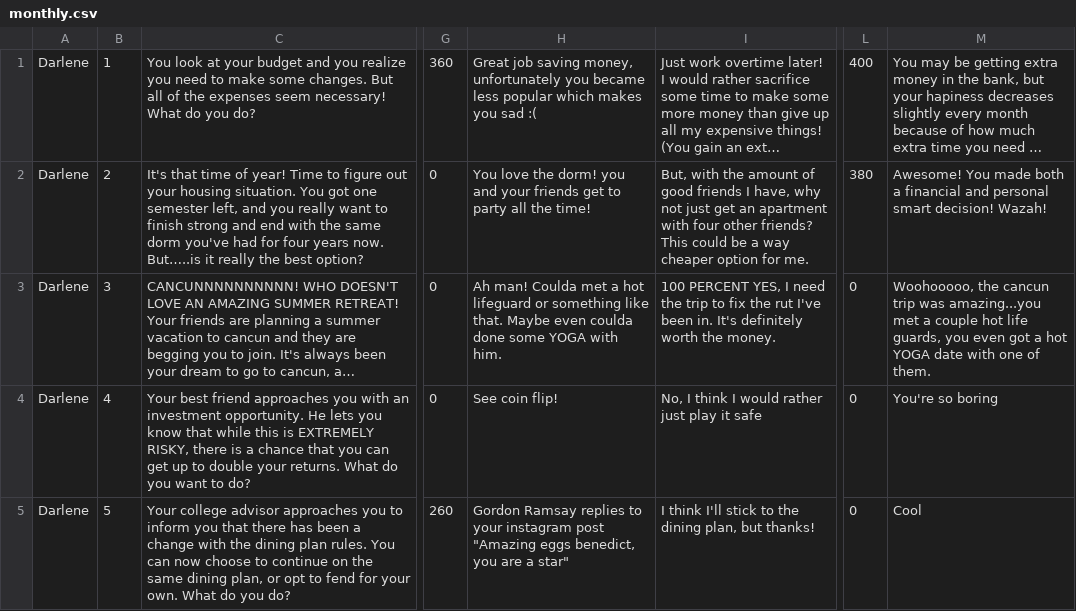
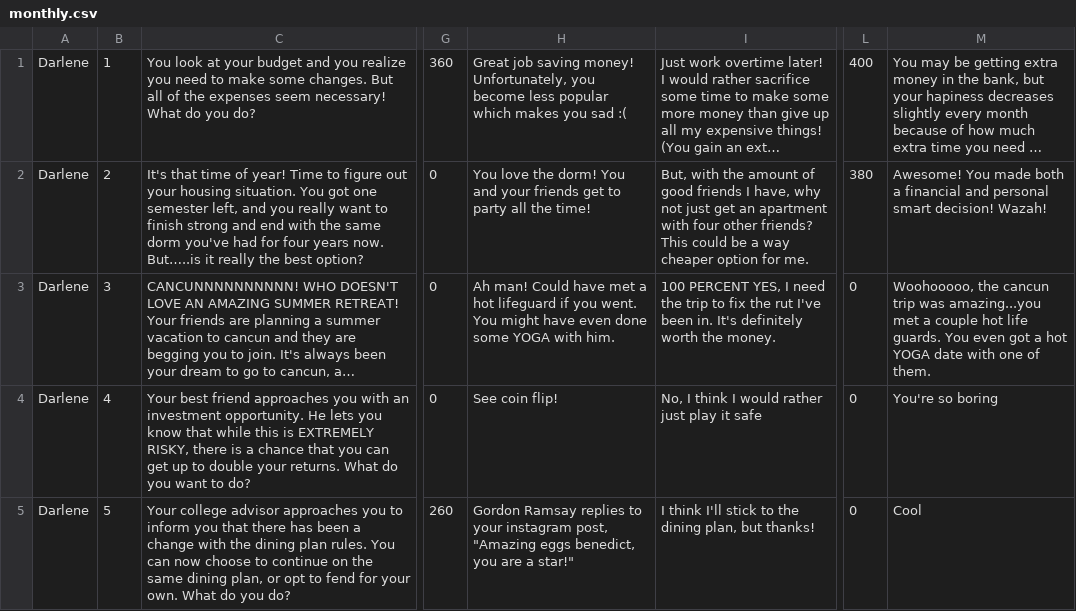
Before and after one commit to spencerng/finlit, a CSV file: assets/monthly.csv, drawn as a sheet; only a part is shown, gaps mark what is left out; long unchanged cells end in …; the diff covers the shown part only; the diff names each change by its address in the sheet, - before the commit and + after, or states it on an @@ line.

```diff
--- a/assets/monthly.csv
+++ b/assets/monthly.csv
-H1: …job saving money, unfortunately you became less popular…
+H1: …job saving money! Unfortunately, you become less popular…
-H2: …the dorm! you and your…
+H2: …the dorm! You and your…
-H3: Ah man! Coulda met a hot lifeguard or something like that. Maybe even coulda done some…
+H3: Ah man! Could have met a hot lifeguard if you went. You might have even done some…
-M3: …hot life guards, you even got…
+M3: …hot life guards. You even got…
-H5: …your instagram post "Amazing eggs benedict, you are a star"
+H5: …your instagram post, "Amazing eggs benedict, you are a star!"
```
Also changed, not shown: 18 edited cells elsewhere in this file, assets/happy.csv, 2 other files.
